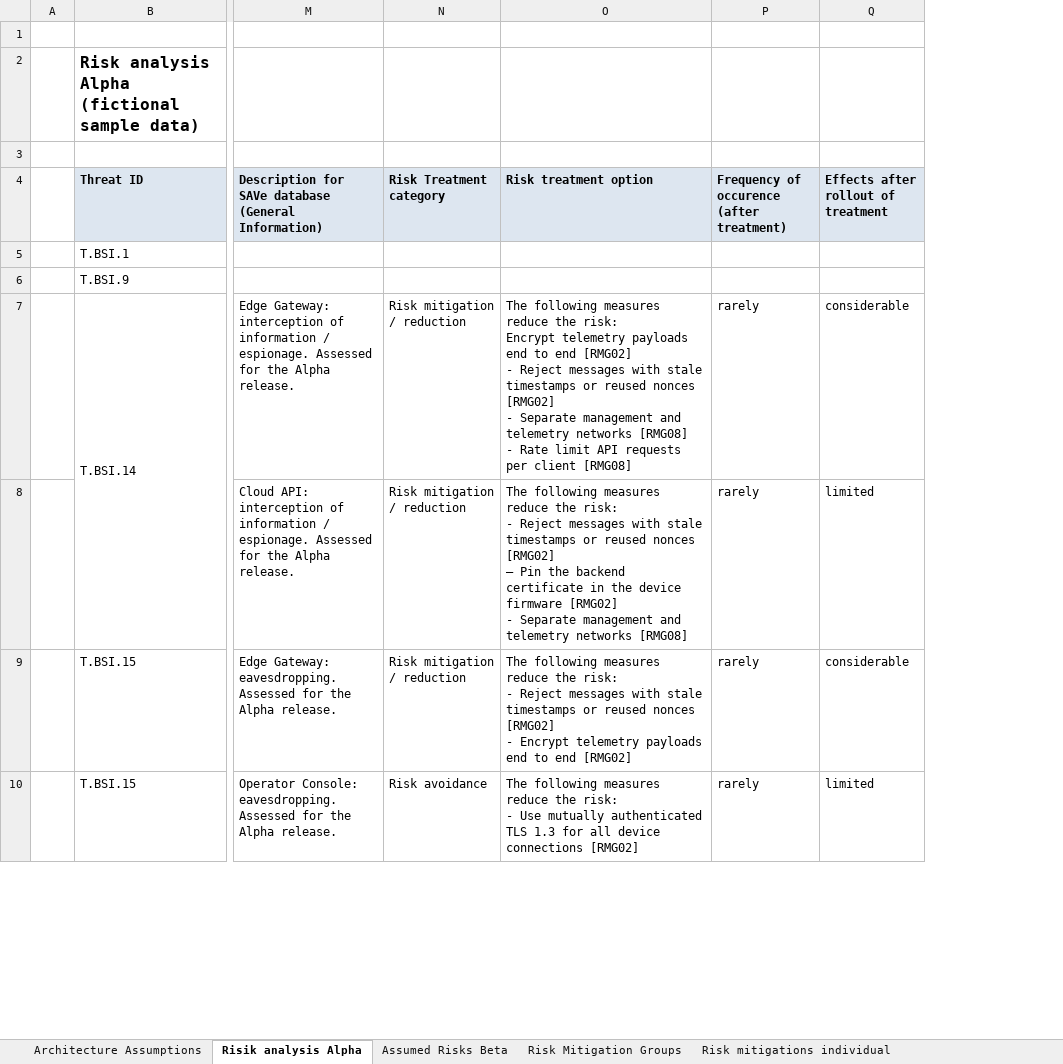
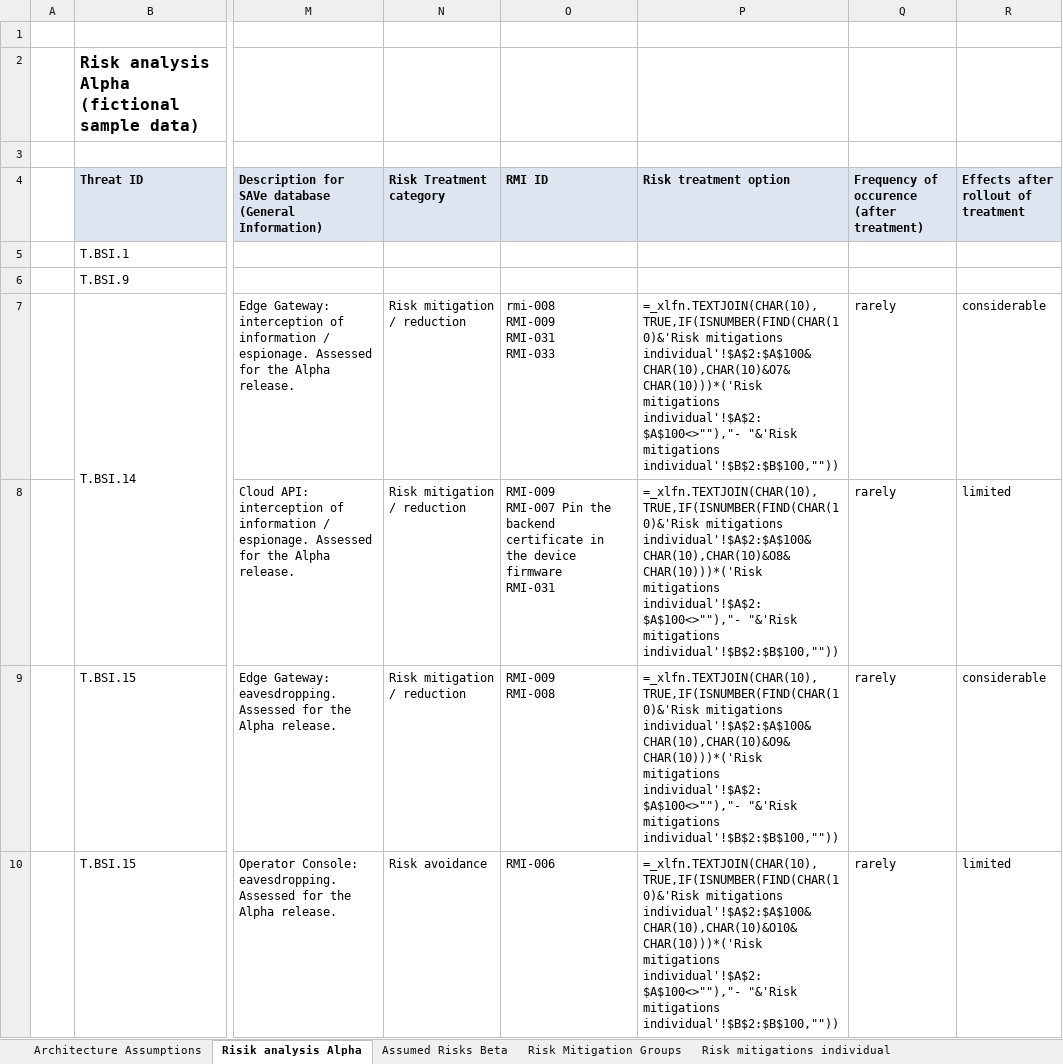
Before and after one commit to ernesto418/Risk-explorer, an Excel workbook: sample/sample-risk-workbook.xlsx, sheet Risik analysis Alpha, drawn as a sheet; only a part is shown, gaps mark what is left out; values as stored, in another font and other column widths than the file's, no borders; formulas without a stored value are shown as written; addresses are those after the commit; ↵ is a line break in a cell; the diff covers the shown part only; the diff names each change by its address in the sheet, - before the commit and + after, or states it on an @@ line.

```diff
--- a/sample/sample-risk-workbook.xlsx (sheet Risik analysis Alpha)
+++ b/sample/sample-risk-workbook.xlsx (sheet Risik analysis Alpha)
+column O (RMI ID), rows 7-10: rmi-008 ↵ RMI-009 ↵ RMI-031 ↵ RMI-033 | RMI-009 ↵ RMI-007 Pin the backend certificate in the device firmware ↵ RMI-031 | RMI-009 ↵ RMI-008 | RMI-006
-P7 (Risk treatment option): The following measures reduce the risk: ↵ Encrypt telemetry payloads end to end [RMG02] ↵ - Reject messages with stale timestamps or reused nonces [RMG02] ↵ - Separate management and telemetry networks [RMG08] ↵ - Rate limit API requests per client [RMG08]
+P7 (Risk treatment option): =_xlfn.TEXTJOIN(CHAR(10),TRUE,IF(ISNUMBER(FIND(CHAR(10)&'Risk mitigations individual'!$A$2:$A$100&CHAR(10),CHAR(10)&O7&CHAR(10)))*('Risk mitigations individual'!$A$2:$A$100<>""),"- "&'Risk mitigations individual'!$B$2:$B$100,""))
-P8 (Risk treatment option): The following measures reduce the risk: ↵ - Reject messages with stale timestamps or reused nonces [RMG02] ↵ – Pin the backend certificate in the device firmware [RMG02] ↵ - Separate management and telemetry networks [RMG08]
+P8 (Risk treatment option): =_xlfn.TEXTJOIN(CHAR(10),TRUE,IF(ISNUMBER(FIND(CHAR(10)&'Risk mitigations individual'!$A$2:$A$100&CHAR(10),CHAR(10)&O8&CHAR(10)))*('Risk mitigations individual'!$A$2:$A$100<>""),"- "&'Risk mitigations individual'!$B$2:$B$100,""))
-P9 (Risk treatment option): The following measures reduce the risk: ↵ - Reject messages with stale timestamps or reused nonces [RMG02] ↵ - Encrypt telemetry payloads end to end [RMG02]
+P9 (Risk treatment option): =_xlfn.TEXTJOIN(CHAR(10),TRUE,IF(ISNUMBER(FIND(CHAR(10)&'Risk mitigations individual'!$A$2:$A$100&CHAR(10),CHAR(10)&O9&CHAR(10)))*('Risk mitigations individual'!$A$2:$A$100<>""),"- "&'Risk mitigations individual'!$B$2:$B$100,""))
-P10 (Risk treatment option): The following measures reduce the risk: ↵ - Use mutually authenticated TLS 1.3 for all device connections [RMG02]
+P10 (Risk treatment option): =_xlfn.TEXTJOIN(CHAR(10),TRUE,IF(ISNUMBER(FIND(CHAR(10)&'Risk mitigations individual'!$A$2:$A$100&CHAR(10),CHAR(10)&O10&CHAR(10)))*('Risk mitigations individual'!$A$2:$A$100<>""),"- "&'Risk mitigations individual'!$B$2:$B$100,""))
```
Also changed, not shown: 37 edited cells elsewhere in this sheet, sheet Risk mitigations individual, sheet Risk Mitigation Groups, 25 other files.
